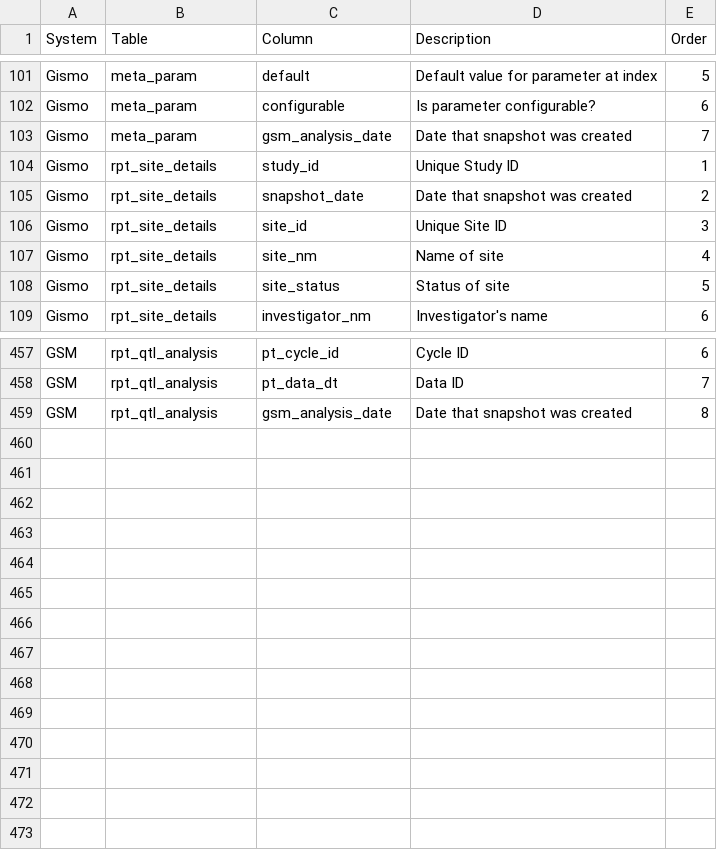
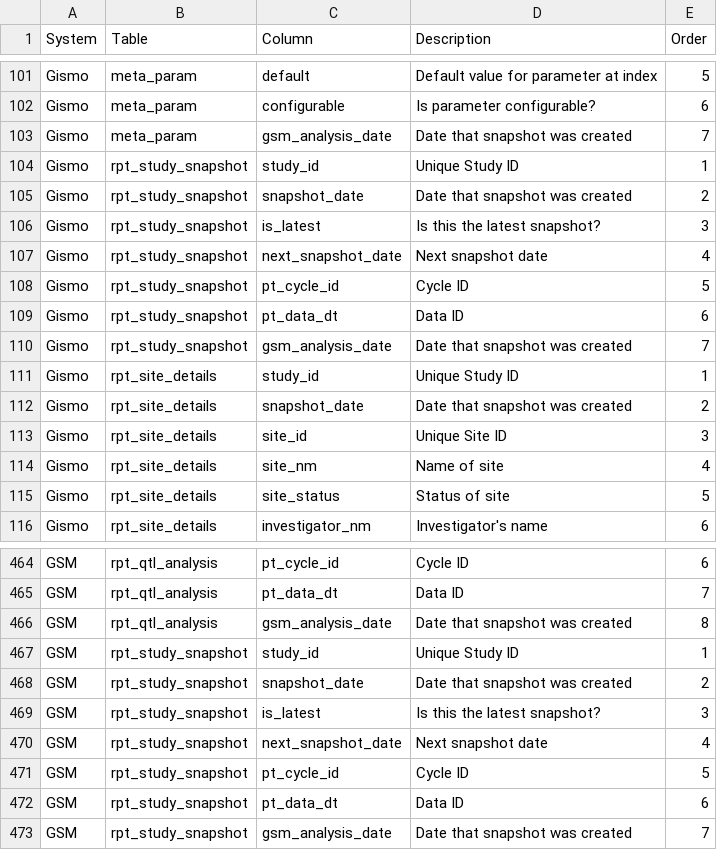
Before and after one commit to Gilead-BioStats/gsm, a CSV file: data-raw/rbm_data_spec.csv, drawn as a sheet; only a part is shown, gaps mark what is left out; the diff names each change by its address in the sheet, - before the commit and + after, or states it on an @@ line.

```diff
--- a/data-raw/rbm_data_spec.csv
+++ b/data-raw/rbm_data_spec.csv
+row 104: Gismo | rpt_study_snapshot | study_id | Unique Study ID | 1
+row 105: Gismo | rpt_study_snapshot | snapshot_date | Date that snapshot was created | 2
+row 106: Gismo | rpt_study_snapshot | is_latest | Is this the latest snapshot? | 3
+row 107: Gismo | rpt_study_snapshot | next_snapshot_date | Next snapshot date | 4
+row 108: Gismo | rpt_study_snapshot | pt_cycle_id | Cycle ID | 5
+row 109: Gismo | rpt_study_snapshot | pt_data_dt | Data ID | 6
+row 110: Gismo | rpt_study_snapshot | gsm_analysis_date | Date that snapshot was created | 7
+row 467: GSM | rpt_study_snapshot | study_id | Unique Study ID | 1
+row 468: GSM | rpt_study_snapshot | snapshot_date | Date that snapshot was created | 2
+row 469: GSM | rpt_study_snapshot | is_latest | Is this the latest snapshot? | 3
+row 470: GSM | rpt_study_snapshot | next_snapshot_date | Next snapshot date | 4
+row 471: GSM | rpt_study_snapshot | pt_cycle_id | Cycle ID | 5
+row 472: GSM | rpt_study_snapshot | pt_data_dt | Data ID | 6
+row 473: GSM | rpt_study_snapshot | gsm_analysis_date | Date that snapshot was created | 7
```
Also changed, not shown: 6 other files.
